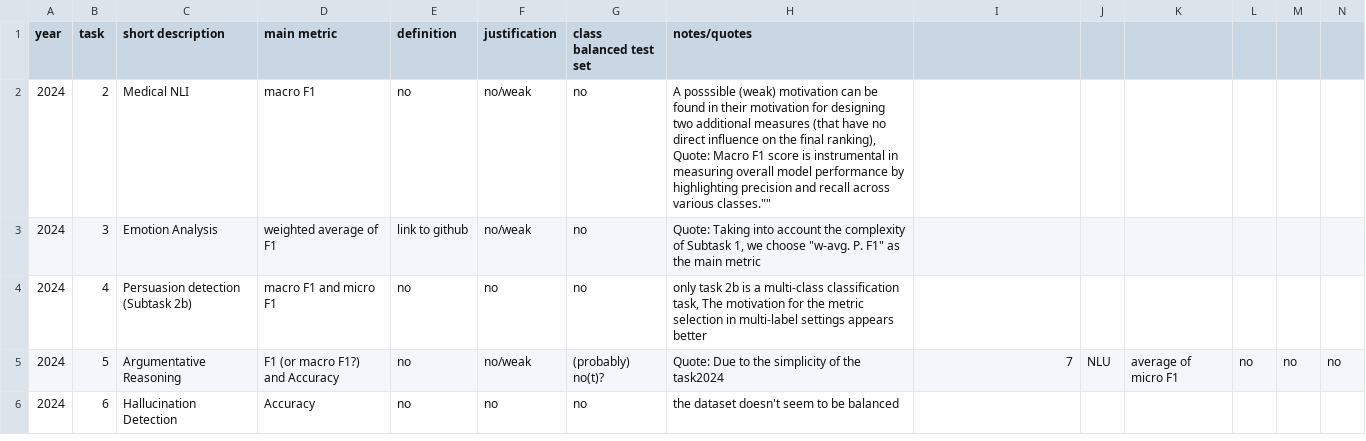
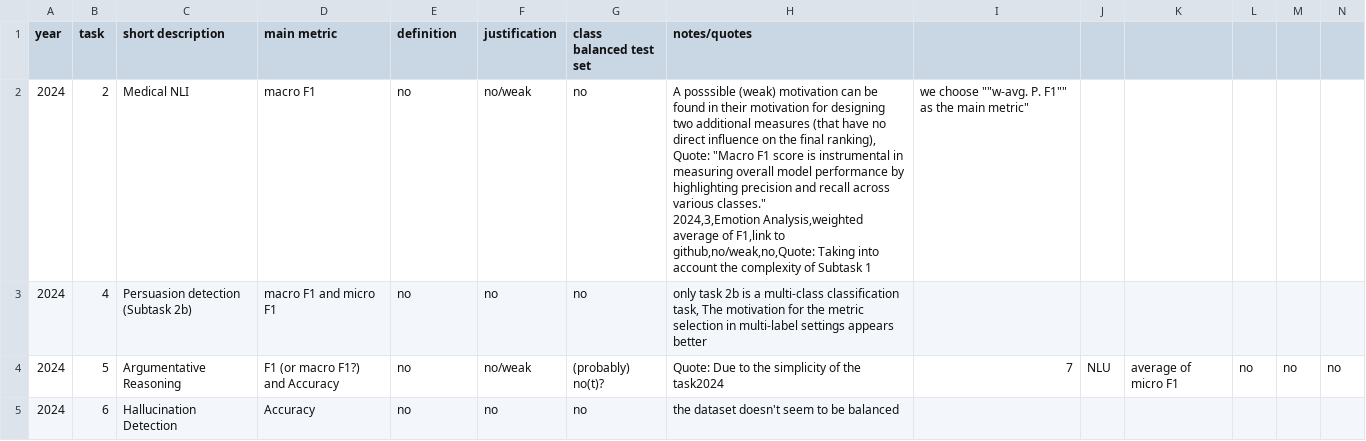
Before and after one commit to flipz357/metric-csv, a CSV file: stat.csv, drawn as a sheet; only a part is shown; rows hold the shown columns only; ↵ is a line break in a cell; the diff names each change by its address in the sheet, - before the commit and + after, or states it on an @@ line.

Commit message:
format

```diff
--- a/stat.csv
+++ b/stat.csv
-H2 (notes/quotes): …ranking), Quote: Macro F1 score is instrumental in measuring overall model performance by highlighting precision and recall across various classes.""
+H2 (notes/quotes): …ranking), Quote: "Macro F1 score is instrumental in measuring overall model performance by highlighting precision and recall across various classes." ↵ 2024,3,Emotion Analysis,weighted average of F1,link to github,no/weak,no,Quote: Taking into account the complexity of Subtask 1
-I2: (empty)
+I2: we choose ""w-avg. P. F1"" as the main metric"
-row 3: 2024 | 3 | Emotion Analysis | weighted average of F1 | link to github | no/weak | no | Quote: Taking into account the complexity of Subtask 1, we choose "w-avg. P. F1" as the main metric
```
